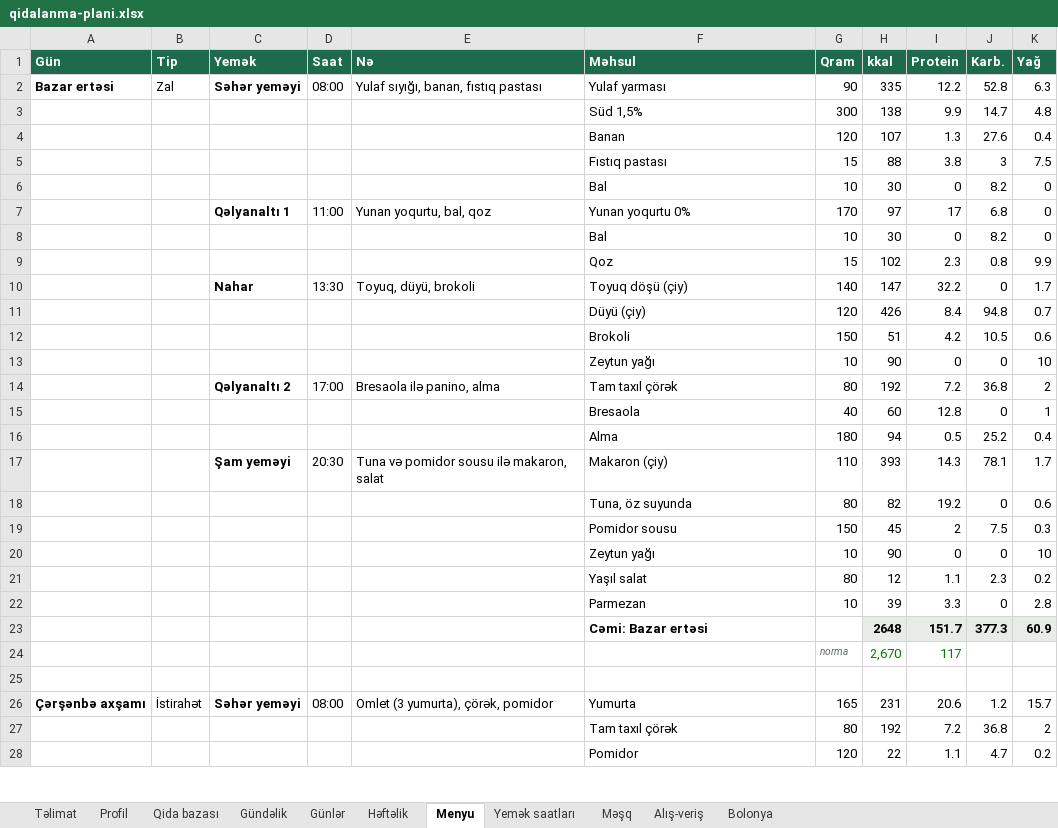
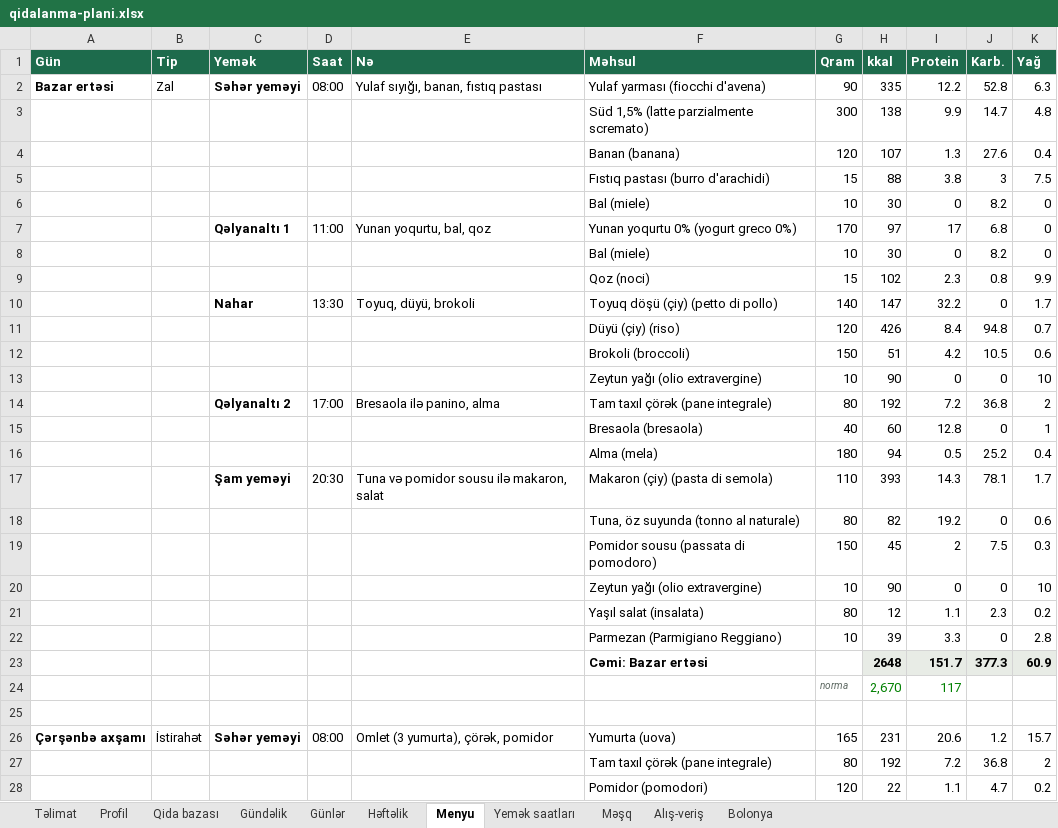
Before and after one commit to Fareonx/exercises-dataset, an Excel workbook: plan/qidalanma-plani.xlsx, sheet Menyu, drawn as a sheet; only a part is shown; values as stored, in another font and other column widths than the file's, no borders; the diff covers the shown part only; the diff names each change by its address in the sheet, - before the commit and + after, or states it on an @@ line.

```diff
--- a/plan/qidalanma-plani.xlsx (sheet Menyu)
+++ b/plan/qidalanma-plani.xlsx (sheet Menyu)
-F2 (Məhsul): Yulaf yarması
+F2 (Məhsul): Yulaf yarması (fiocchi d'avena)
-F3 (Məhsul): Süd 1,5%
+F3 (Məhsul): Süd 1,5% (latte parzialmente scremato)
-F4 (Məhsul): Banan
+F4 (Məhsul): Banan (banana)
-F5 (Məhsul): Fıstıq pastası
+F5 (Məhsul): Fıstıq pastası (burro d'arachidi)
-F6 (Məhsul): Bal
+F6 (Məhsul): Bal (miele)
-F7 (Məhsul): Yunan yoqurtu 0%
+F7 (Məhsul): Yunan yoqurtu 0% (yogurt greco 0%)
-F8 (Məhsul): Bal
+F8 (Məhsul): Bal (miele)
-F9 (Məhsul): Qoz
+F9 (Məhsul): Qoz (noci)
-F10 (Məhsul): Toyuq döşü (çiy)
+F10 (Məhsul): Toyuq döşü (çiy) (petto di pollo)
-F11 (Məhsul): Düyü (çiy)
+F11 (Məhsul): Düyü (çiy) (riso)
-F12 (Məhsul): Brokoli
+F12 (Məhsul): Brokoli (broccoli)
-F13 (Məhsul): Zeytun yağı
+F13 (Məhsul): Zeytun yağı (olio extravergine)
-F14 (Məhsul): Tam taxıl çörək
+F14 (Məhsul): Tam taxıl çörək (pane integrale)
-F15 (Məhsul): Bresaola
+F15 (Məhsul): Bresaola (bresaola)
-F16 (Məhsul): Alma
+F16 (Məhsul): Alma (mela)
-F17 (Məhsul): Makaron (çiy)
+F17 (Məhsul): Makaron (çiy) (pasta di semola)
-F18 (Məhsul): Tuna, öz suyunda
+F18 (Məhsul): Tuna, öz suyunda (tonno al naturale)
-F19 (Məhsul): Pomidor sousu
+F19 (Məhsul): Pomidor sousu (passata di pomodoro)
-F20 (Məhsul): Zeytun yağı
+F20 (Məhsul): Zeytun yağı (olio extravergine)
-F21 (Məhsul): Yaşıl salat
+F21 (Məhsul): Yaşıl salat (insalata)
-F22 (Məhsul): Parmezan
+F22 (Məhsul): Parmezan (Parmigiano Reggiano)
-F26 (Məhsul): Yumurta
+F26 (Məhsul): Yumurta (uova)
-F27 (Məhsul): Tam taxıl çörək
+F27 (Məhsul): Tam taxıl çörək (pane integrale)
-F28 (Məhsul): Pomidor
+F28 (Məhsul): Pomidor (pomodori)
```
Also changed, not shown: 105 edited cells elsewhere in this sheet, sheet Qida bazası, sheet Gündəlik, charts or pictures, 3 other files.
